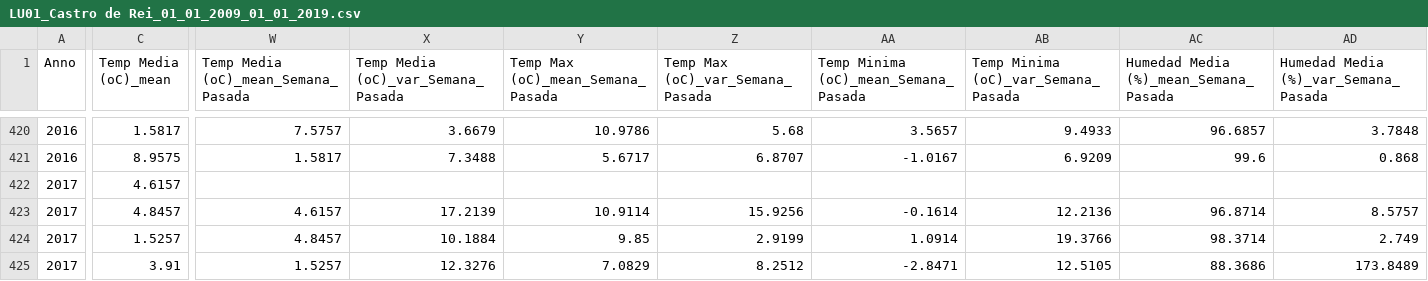
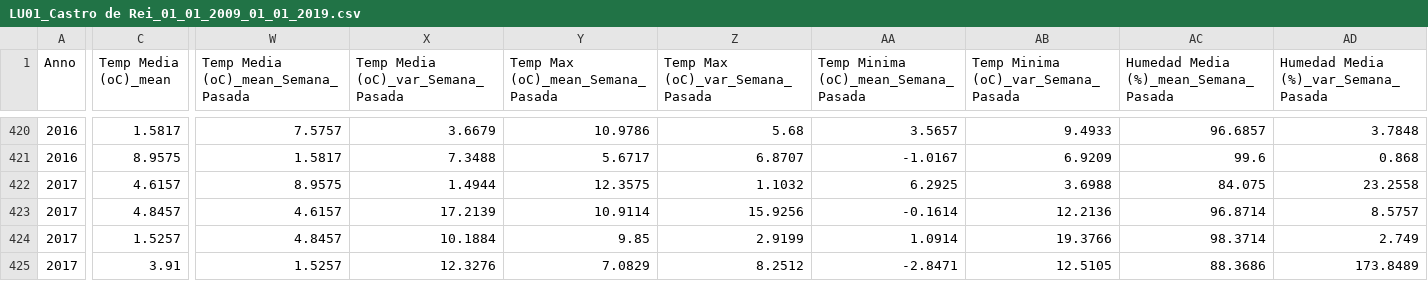
Before and after one commit to JozsefIvanGafo/4-Year-Q1-iao-project-Prediction-of-Forest-fires-in-Galicia-Spain2024-UC3M, a CSV file: data/estaciones/LU01_Castro de Rei_01_01_2009_01_01_2019.csv, drawn as a sheet; only a part is shown, gaps mark what is left out; the diff covers the shown part only; the diff names each change by its address in the sheet, - before the commit and + after, or states it on an @@ line.

```diff
--- a/data/estaciones/LU01_Castro de Rei_01_01_2009_01_01_2019.csv
+++ b/data/estaciones/LU01_Castro de Rei_01_01_2009_01_01_2019.csv
-W422: (empty)
+W422: 8.9575
-X422: (empty)
+X422: 1.4944
-Y422 (Temp Max (oC)_mean_Semana_Pasada): (empty)
+Y422 (Temp Max (oC)_mean_Semana_Pasada): 12.3575
-Z422 (Temp Max (oC)_var_Semana_Pasada): (empty)
+Z422 (Temp Max (oC)_var_Semana_Pasada): 1.1032
-AA422: (empty)
+AA422: 6.2925
-AB422: (empty)
+AB422: 3.6988
-AC422: (empty)
+AC422: 84.075
-AD422: (empty)
+AD422: 23.2558
```
Also changed, not shown: 72 edited cells elsewhere in this file, data/estaciones/C01_A Capela_01_01_2009_01_01_2019.csv, data/estaciones/C02_Boimorto_01_01_2009_01_01_2019.csv, 26 other files.
